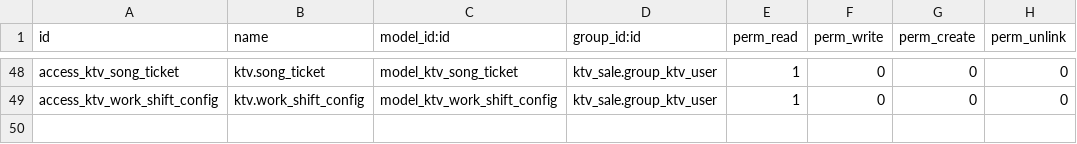
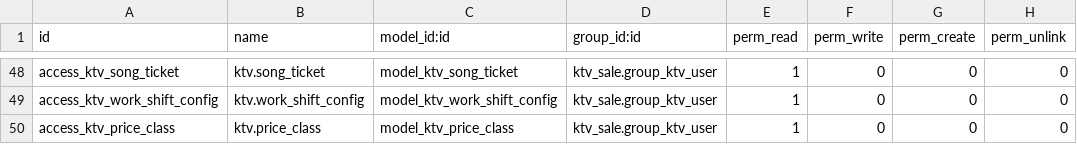
Before and after one commit to chengdh/ktv_sale, a CSV file: security/ir.model.access.csv, drawn as a sheet; only a part is shown, gaps mark what is left out; the diff names each change by its address in the sheet, - before the commit and + after, or states it on an @@ line.

Commit message:
修改了ir.model.access的数据

```diff
--- a/security/ir.model.access.csv
+++ b/security/ir.model.access.csv
+row 50: access_ktv_price_class | ktv.price_class | model_ktv_price_class | ktv_sale.group_ktv_user | 1 | 0 | 0 | 0
```
